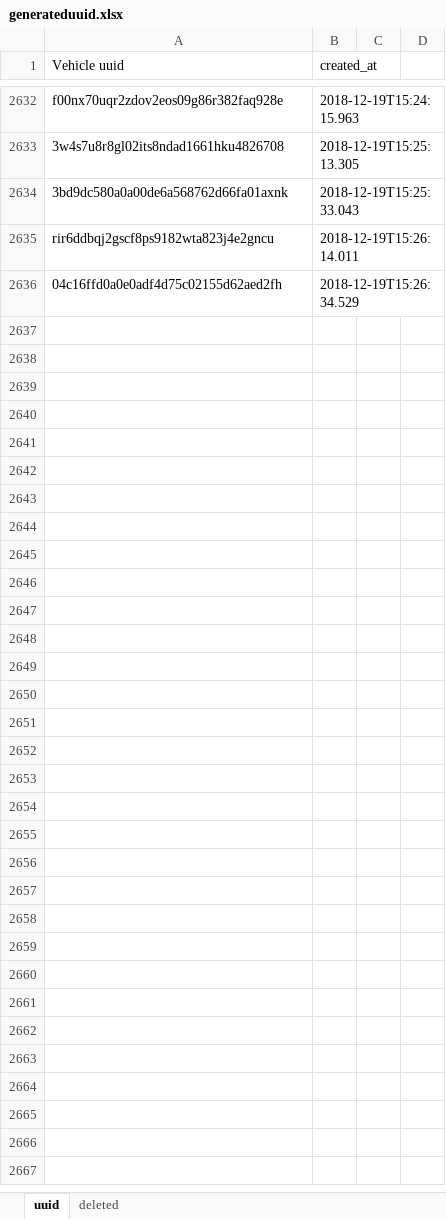
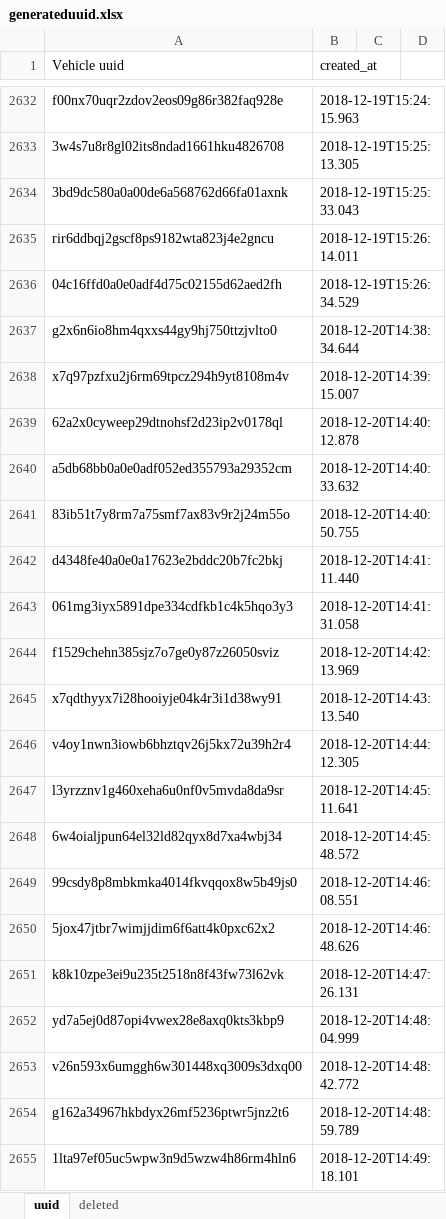
Before and after one commit to Davidhak1/ImageIngesterTest, an Excel workbook: src/main/java/resources/generateduuid.xlsx, sheet uuid, drawn as a sheet; only a part is shown, gaps mark what is left out; values as stored, in another font and other column widths than the file's, no borders; the diff covers the shown part only; the diff names each change by its address in the sheet, - before the commit and + after, or states it on an @@ line.

```diff
--- a/src/main/java/resources/generateduuid.xlsx (sheet uuid)
+++ b/src/main/java/resources/generateduuid.xlsx (sheet uuid)
+row 2637: g2x6n6io8hm4qxxs44gy9hj750ttzjvlto0 | 2018-12-20T14:38:34.644
+row 2638: x7q97pzfxu2j6rm69tpcz294h9yt8108m4v | 2018-12-20T14:39:15.007
+row 2639: 62a2x0cyweep29dtnohsf2d23ip2v0178ql | 2018-12-20T14:40:12.878
+row 2640: a5db68bb0a0e0adf052ed355793a29352cm | 2018-12-20T14:40:33.632
+row 2641: 83ib51t7y8rm7a75smf7ax83v9r2j24m55o | 2018-12-20T14:40:50.755
+row 2642: d4348fe40a0e0a17623e2bddc20b7fc2bkj | 2018-12-20T14:41:11.440
+row 2643: 061mg3iyx5891dpe334cdfkb1c4k5hqo3y3 | 2018-12-20T14:41:31.058
+row 2644: f1529chehn385sjz7o7ge0y87z26050sviz | 2018-12-20T14:42:13.969
+row 2645: x7qdthyyx7i28hooiyje04k4r3i1d38wy91 | 2018-12-20T14:43:13.540
+row 2646: v4oy1nwn3iowb6bhztqv26j5kx72u39h2r4 | 2018-12-20T14:44:12.305
+row 2647: l3yrzznv1g460xeha6u0nf0v5mvda8da9sr | 2018-12-20T14:45:11.641
+row 2648: 6w4oialjpun64el32ld82qyx8d7xa4wbj34 | 2018-12-20T14:45:48.572
+row 2649: 99csdy8p8mbkmka4014fkvqqox8w5b49js0 | 2018-12-20T14:46:08.551
+row 2650: 5jox47jtbr7wimjjdim6f6att4k0pxc62x2 | 2018-12-20T14:46:48.626
+row 2651: k8k10zpe3ei9u235t2518n8f43fw73l62vk | 2018-12-20T14:47:26.131
+row 2652: yd7a5ej0d87opi4vwex28e8axq0kts3kbp9 | 2018-12-20T14:48:04.999
+row 2653: v26n593x6umggh6w301448xq3009s3dxq00 | 2018-12-20T14:48:42.772
+row 2654: g162a34967hkbdyx26mf5236ptwr5jnz2t6 | 2018-12-20T14:48:59.789
+row 2655: 1lta97ef05uc5wpw3n9d5wzw4h86rm4hln6 | 2018-12-20T14:49:18.101
```
Also changed, not shown: 15 added rows elsewhere in this sheet, sheet deleted, 8 other files.
